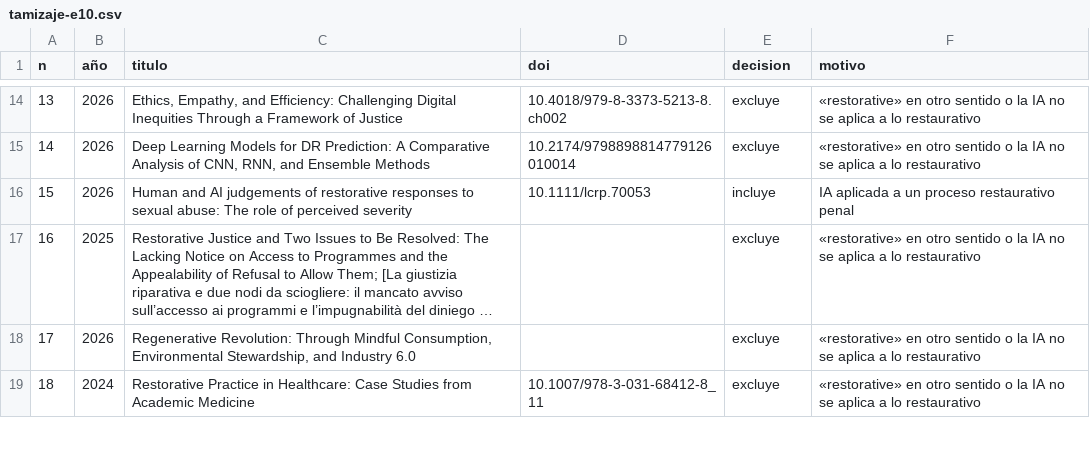
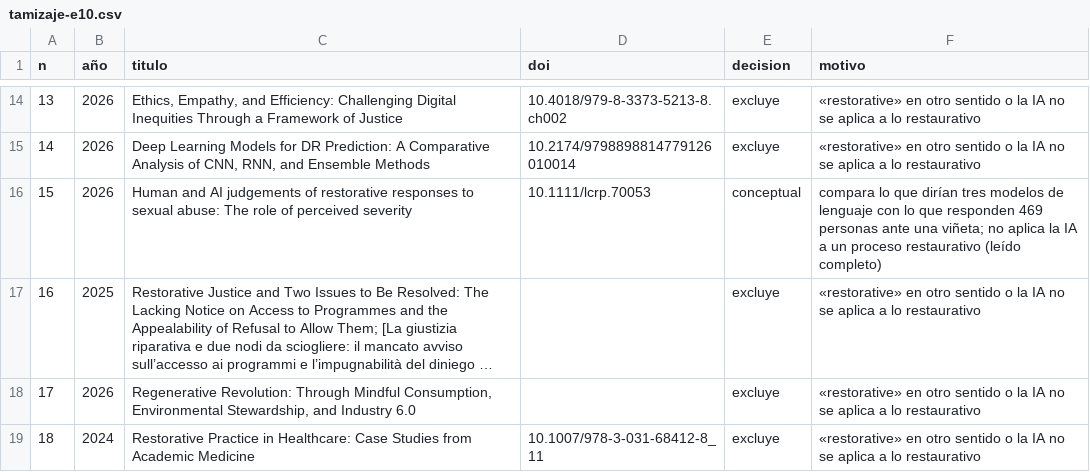
Before and after one commit to fsotosa-ops/justicia-restaurativa, a CSV file: estado-del-arte/busqueda/tamizaje-e10.csv, drawn as a sheet; only a part is shown, gaps mark what is left out; long unchanged cells end in …; the diff names each change by its address in the sheet, - before the commit and + after, or states it on an @@ line.

```diff
--- a/estado-del-arte/busqueda/tamizaje-e10.csv
+++ b/estado-del-arte/busqueda/tamizaje-e10.csv
-E16 (decision): incluye
+E16 (decision): conceptual
-F16 (motivo): IA aplicada a un proceso restaurativo penal
+F16 (motivo): compara lo que dirían tres modelos de lenguaje con lo que responden 469 personas ante una viñeta; no aplica la IA a un proceso restaurativo (leído completo)
```
Also changed, not shown: estado-del-arte/busqueda/tamizaje-e11.csv, 7 other files.
